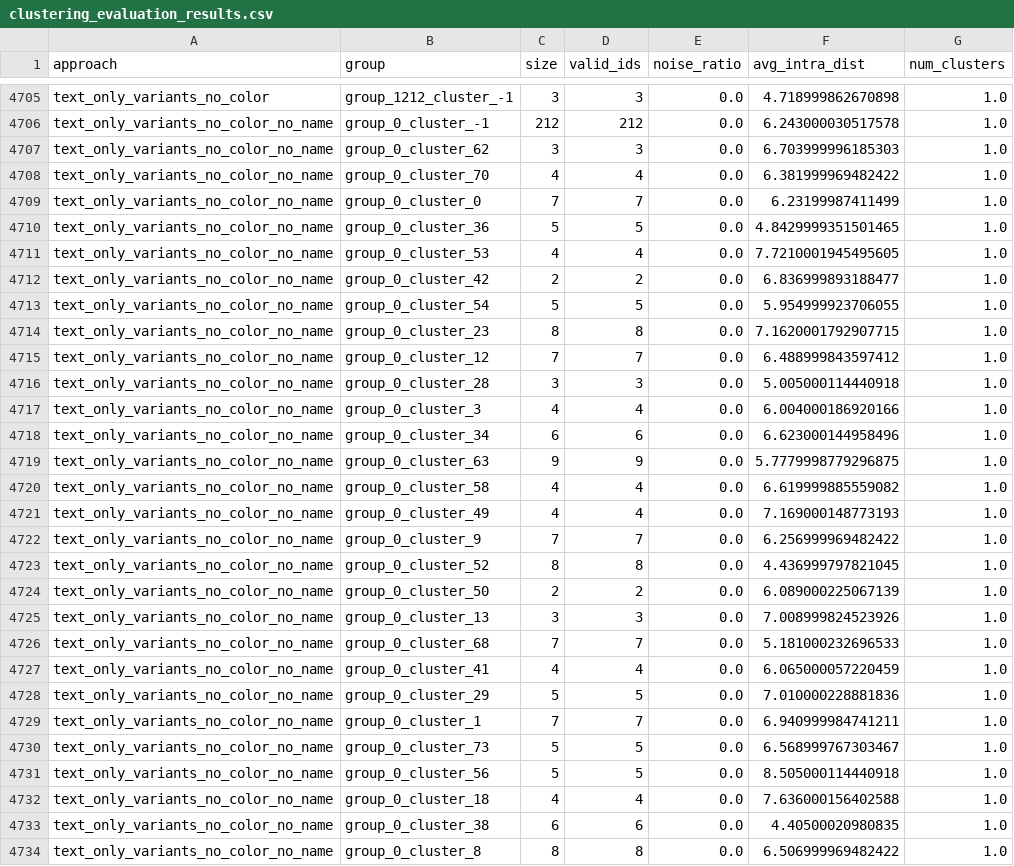
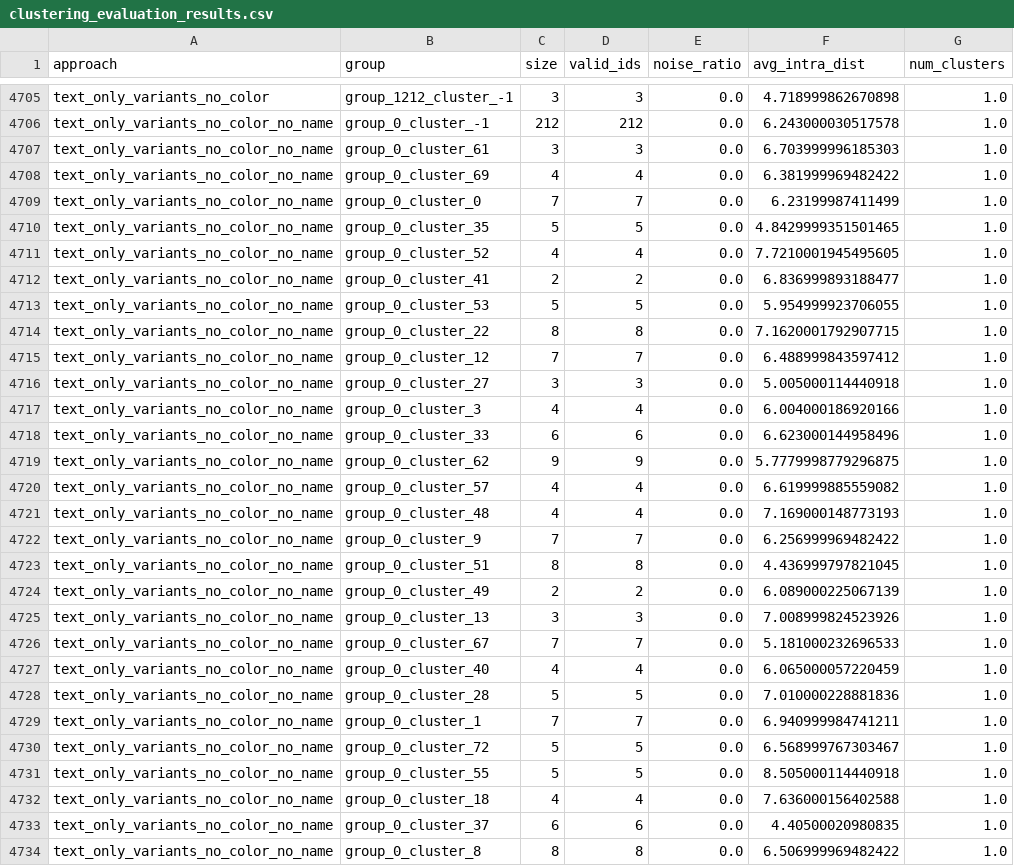
Before and after one commit to AntriaI/Jinius-Capstone, a CSV file: clustering_evaluation_results.csv, drawn as a sheet; only a part is shown, gaps mark what is left out; the diff covers the shown part only.

Commit message:
evaluation

```diff
--- a/clustering_evaluation_results.csv
+++ b/clustering_evaluation_results.csv
@@ -4706,29 +4706,29 @@ text_only_variants_no_color,group_1212_cluster_-1,3,3,0.0,4.718999862670898,1.0
 text_only_variants_no_color_no_name,group_0_cluster_-1,212,212,0.0,6.243000030517578,1.0
-text_only_variants_no_color_no_name,group_0_cluster_62,3,3,0.0,6.703999996185303,1.0
-text_only_variants_no_color_no_name,group_0_cluster_70,4,4,0.0,6.381999969482422,1.0
+text_only_variants_no_color_no_name,group_0_cluster_61,3,3,0.0,6.703999996185303,1.0
+text_only_variants_no_color_no_name,group_0_cluster_69,4,4,0.0,6.381999969482422,1.0
 text_only_variants_no_color_no_name,group_0_cluster_0,7,7,0.0,6.23199987411499,1.0
-text_only_variants_no_color_no_name,group_0_cluster_36,5,5,0.0,4.8429999351501465,1.0
-text_only_variants_no_color_no_name,group_0_cluster_53,4,4,0.0,7.7210001945495605,1.0
-text_only_variants_no_color_no_name,group_0_cluster_42,2,2,0.0,6.836999893188477,1.0
-text_only_variants_no_color_no_name,group_0_cluster_54,5,5,0.0,5.954999923706055,1.0
-text_only_variants_no_color_no_name,group_0_cluster_23,8,8,0.0,7.1620001792907715,1.0
+text_only_variants_no_color_no_name,group_0_cluster_35,5,5,0.0,4.8429999351501465,1.0
+text_only_variants_no_color_no_name,group_0_cluster_52,4,4,0.0,7.7210001945495605,1.0
+text_only_variants_no_color_no_name,group_0_cluster_41,2,2,0.0,6.836999893188477,1.0
+text_only_variants_no_color_no_name,group_0_cluster_53,5,5,0.0,5.954999923706055,1.0
+text_only_variants_no_color_no_name,group_0_cluster_22,8,8,0.0,7.1620001792907715,1.0
 text_only_variants_no_color_no_name,group_0_cluster_12,7,7,0.0,6.488999843597412,1.0
-text_only_variants_no_color_no_name,group_0_cluster_28,3,3,0.0,5.005000114440918,1.0
+text_only_variants_no_color_no_name,group_0_cluster_27,3,3,0.0,5.005000114440918,1.0
 text_only_variants_no_color_no_name,group_0_cluster_3,4,4,0.0,6.004000186920166,1.0
-text_only_variants_no_color_no_name,group_0_cluster_34,6,6,0.0,6.623000144958496,1.0
-text_only_variants_no_color_no_name,group_0_cluster_63,9,9,0.0,5.7779998779296875,1.0
-text_only_variants_no_color_no_name,group_0_cluster_58,4,4,0.0,6.619999885559082,1.0
-text_only_variants_no_color_no_name,group_0_cluster_49,4,4,0.0,7.169000148773193,1.0
+text_only_variants_no_color_no_name,group_0_cluster_33,6,6,0.0,6.623000144958496,1.0
+text_only_variants_no_color_no_name,group_0_cluster_62,9,9,0.0,5.7779998779296875,1.0
+text_only_variants_no_color_no_name,group_0_cluster_57,4,4,0.0,6.619999885559082,1.0
+text_only_variants_no_color_no_name,group_0_cluster_48,4,4,0.0,7.169000148773193,1.0
 text_only_variants_no_color_no_name,group_0_cluster_9,7,7,0.0,6.256999969482422,1.0
-text_only_variants_no_color_no_name,group_0_cluster_52,8,8,0.0,4.436999797821045,1.0
-text_only_variants_no_color_no_name,group_0_cluster_50,2,2,0.0,6.089000225067139,1.0
+text_only_variants_no_color_no_name,group_0_cluster_51,8,8,0.0,4.436999797821045,1.0
+text_only_variants_no_color_no_name,group_0_cluster_49,2,2,0.0,6.089000225067139,1.0
 text_only_variants_no_color_no_name,group_0_cluster_13,3,3,0.0,7.008999824523926,1.0
-text_only_variants_no_color_no_name,group_0_cluster_68,7,7,0.0,5.181000232696533,1.0
-text_only_variants_no_color_no_name,group_0_cluster_41,4,4,0.0,6.065000057220459,1.0
-text_only_variants_no_color_no_name,group_0_cluster_29,5,5,0.0,7.010000228881836,1.0
+text_only_variants_no_color_no_name,group_0_cluster_67,7,7,0.0,5.181000232696533,1.0
+text_only_variants_no_color_no_name,group_0_cluster_40,4,4,0.0,6.065000057220459,1.0
+text_only_variants_no_color_no_name,group_0_cluster_28,5,5,0.0,7.010000228881836,1.0
 text_only_variants_no_color_no_name,group_0_cluster_1,7,7,0.0,6.940999984741211,1.0
-text_only_variants_no_color_no_name,group_0_cluster_73,5,5,0.0,6.568999767303467,1.0
-text_only_variants_no_color_no_name,group_0_cluster_56,5,5,0.0,8.505000114440918,1.0
+text_only_variants_no_color_no_name,group_0_cluster_72,5,5,0.0,6.568999767303467,1.0
+text_only_variants_no_color_no_name,group_0_cluster_55,5,5,0.0,8.505000114440918,1.0
 text_only_variants_no_color_no_name,group_0_cluster_18,4,4,0.0,7.636000156402588,1.0
-text_only_variants_no_color_no_name,group_0_cluster_38,6,6,0.0,4.40500020980835,1.0
+text_only_variants_no_color_no_name,group_0_cluster_37,6,6,0.0,4.40500020980835,1.0
 text_only_variants_no_color_no_name,group_0_cluster_8,8,8,0.0,6.506999969482422,1.0
```
Also changed, not shown: 2 added rows, 1 removed row and 55 edited cells elsewhere in this file, 5 other files.
